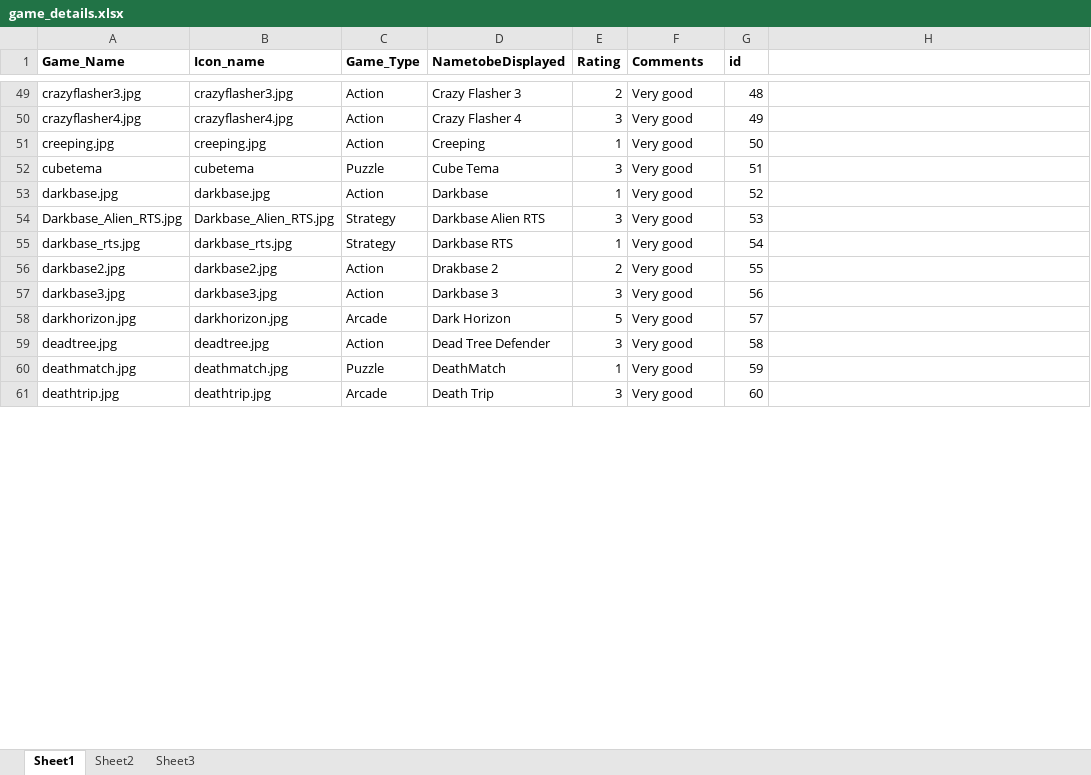
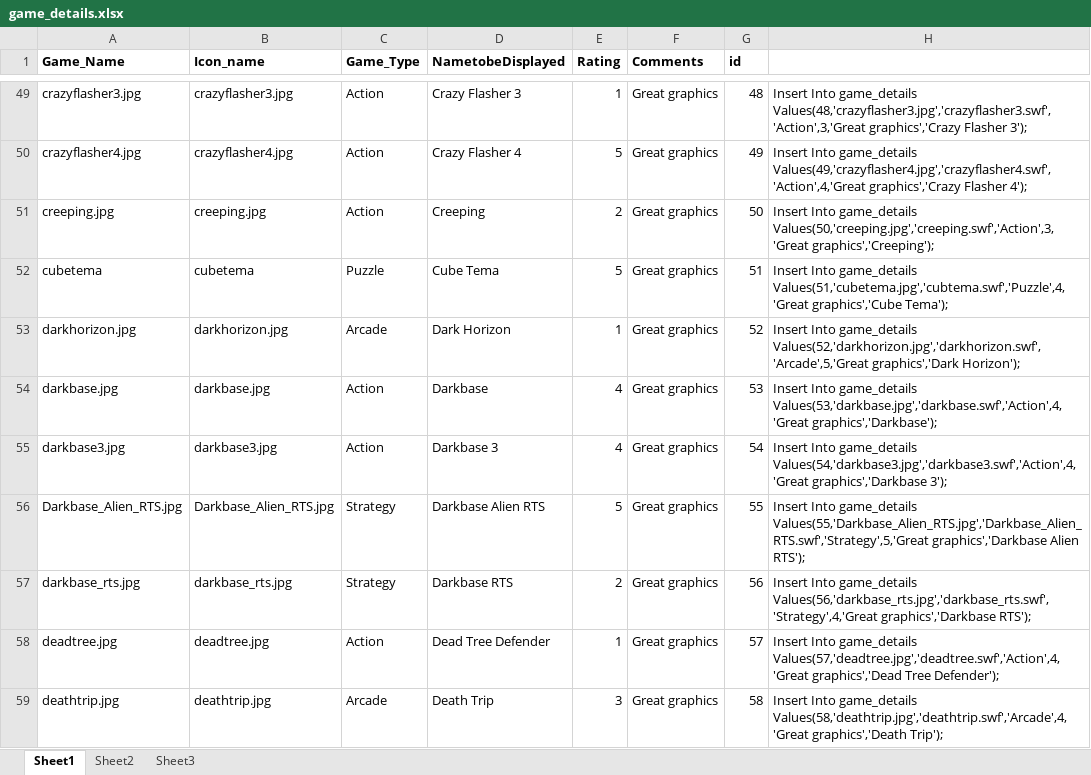
Before and after one commit to ajaykushwaha/Six-Ages, an Excel workbook: Six_age_with_django_/Database Development/Projectgames-20181011T040603Z-001/game_details.xlsx, sheet Sheet1, drawn as a sheet; only a part is shown, gaps mark what is left out; values as stored, in another font and other column widths than the file's, no borders; removed rows and columns are numbered as before the commit, all else as after; the diff covers the shown part only; the diff names each change by its address in the sheet, - before the commit and + after, or states it on an @@ line.

Commit message:
Added game interface

```diff
--- a/Six_age_with_django_/Database Development/Projectgames-20181011T040603Z-001/game_details.xlsx (sheet Sheet1)
+++ b/Six_age_with_django_/Database Development/Projectgames-20181011T040603Z-001/game_details.xlsx (sheet Sheet1)
-E49 (Rating): 2
+E49 (Rating): 1
-F49:F52 (Comments): Very good
+F49:F52 (Comments): Great graphics
-H49: (empty)
+H49: Insert Into game_details Values(48,'crazyflasher3.jpg','crazyflasher3.swf','Action',3,'Great graphics','Crazy Flasher 3');
-E50 (Rating): 3
+E50 (Rating): 5
-H50: (empty)
+H50: Insert Into game_details Values(49,'crazyflasher4.jpg','crazyflasher4.swf','Action',4,'Great graphics','Crazy Flasher 4');
-E51 (Rating): 1
+E51 (Rating): 2
-H51: (empty)
+H51: Insert Into game_details Values(50,'creeping.jpg','creeping.swf','Action',3,'Great graphics','Creeping');
-E52 (Rating): 3
+E52 (Rating): 5
-H52: (empty)
+H52: Insert Into game_details Values(51,'cubetema.jpg','cubtema.swf','Puzzle',4,'Great graphics','Cube Tema');
+row 53: darkhorizon.jpg | darkhorizon.jpg | Arcade | Dark Horizon | 1 | Great graphics | 52 | Insert Into game_details Values(52,'darkhorizon.jpg','darkhorizon.swf','Arcade',5,'Great graphics','Dark Horizon');
-E54 (Rating): 1
+E54 (Rating): 4
-F54 (Comments): Very good
+F54 (Comments): Great graphics
-G54 (id): 52
+G54 (id): 53
-H54: (empty)
+H54: Insert Into game_details Values(53,'darkbase.jpg','darkbase.swf','Action',4,'Great graphics','Darkbase');
+row 55: darkbase3.jpg | darkbase3.jpg | Action | Darkbase 3 | 4 | Great graphics | 54 | Insert Into game_details Values(54,'darkbase3.jpg','darkbase3.swf','Action',4,'Great graphics','Darkbase 3');
-E56 (Rating): 3
+E56 (Rating): 5
-F56:F57 (Comments): Very good
+F56:F57 (Comments): Great graphics
-G56 (id): 53
+G56 (id): 55
-H56: (empty)
+H56: Insert Into game_details Values(55,'Darkbase_Alien_RTS.jpg','Darkbase_Alien_RTS.swf','Strategy',5,'Great graphics','Darkbase Alien RTS');
-E57 (Rating): 1
+E57 (Rating): 2
-G57 (id): 54
+G57 (id): 56
-H57: (empty)
+H57: Insert Into game_details Values(56,'darkbase_rts.jpg','darkbase_rts.swf','Strategy',4,'Great graphics','Darkbase RTS');
-row 56: darkbase2.jpg | darkbase2.jpg | Action | Drakbase 2 | 2 | Very good | 55
-row 57: darkbase3.jpg | darkbase3.jpg | Action | Darkbase 3 | 3 | Very good | 56
-row 58: darkhorizon.jpg | darkhorizon.jpg | Arcade | Dark Horizon | 5 | Very good | 57
-E58 (Rating): 3
+E58 (Rating): 1
-F58 (Comments): Very good
+F58 (Comments): Great graphics
-G58 (id): 58
+G58 (id): 57
-H58: (empty)
+H58: Insert Into game_details Values(57,'deadtree.jpg','deadtree.swf','Action',4,'Great graphics','Dead Tree Defender');
-row 60: deathmatch.jpg | deathmatch.jpg | Puzzle | DeathMatch | 1 | Very good | 59
-F59 (Comments): Very good
+F59 (Comments): Great graphics
-G59 (id): 60
+G59 (id): 58
-H59: (empty)
+H59: Insert Into game_details Values(58,'deathtrip.jpg','deathtrip.swf','Arcade',4,'Great graphics','Death Trip');
```
Also changed, not shown: 27 added rows, 26 removed rows and 724 edited cells elsewhere in this sheet, 52 other files.
